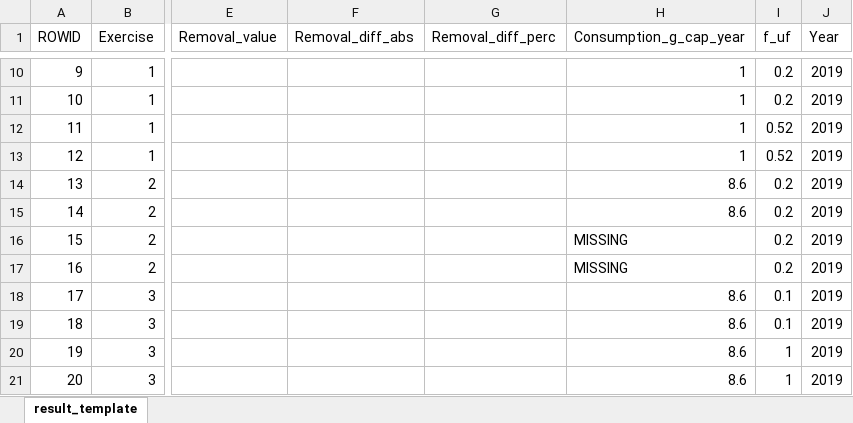
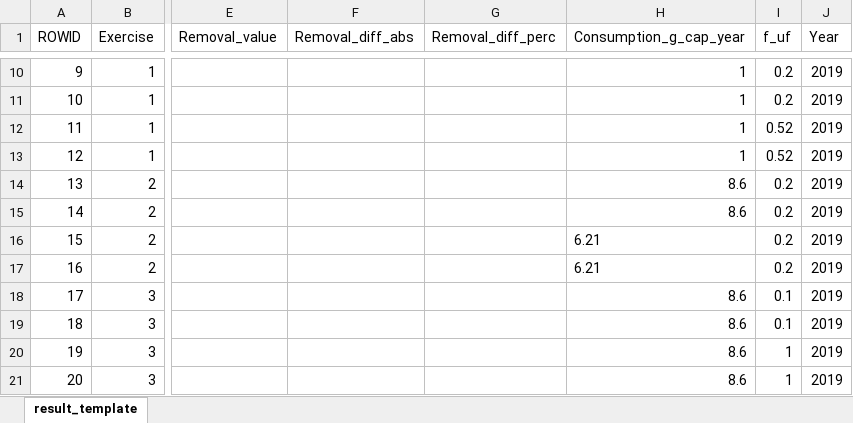
Before and after one commit to SpeckerJ/ePiE_Workshop_GAM, an Excel workbook: docs/API_workshop_template.xlsx, sheet result_template, drawn as a sheet; only a part is shown, gaps mark what is left out; values as stored, in another font and other column widths than the file's, no borders; the diff names each change by its address in the sheet, - before the commit and + after, or states it on an @@ line.

```diff
--- a/docs/API_workshop_template.xlsx (sheet result_template)
+++ b/docs/API_workshop_template.xlsx (sheet result_template)
-H16:H17 (Consumption_g_cap_year): MISSING
+H16:H17 (Consumption_g_cap_year): 6.21
```
Also changed, not shown: 4 other files.
